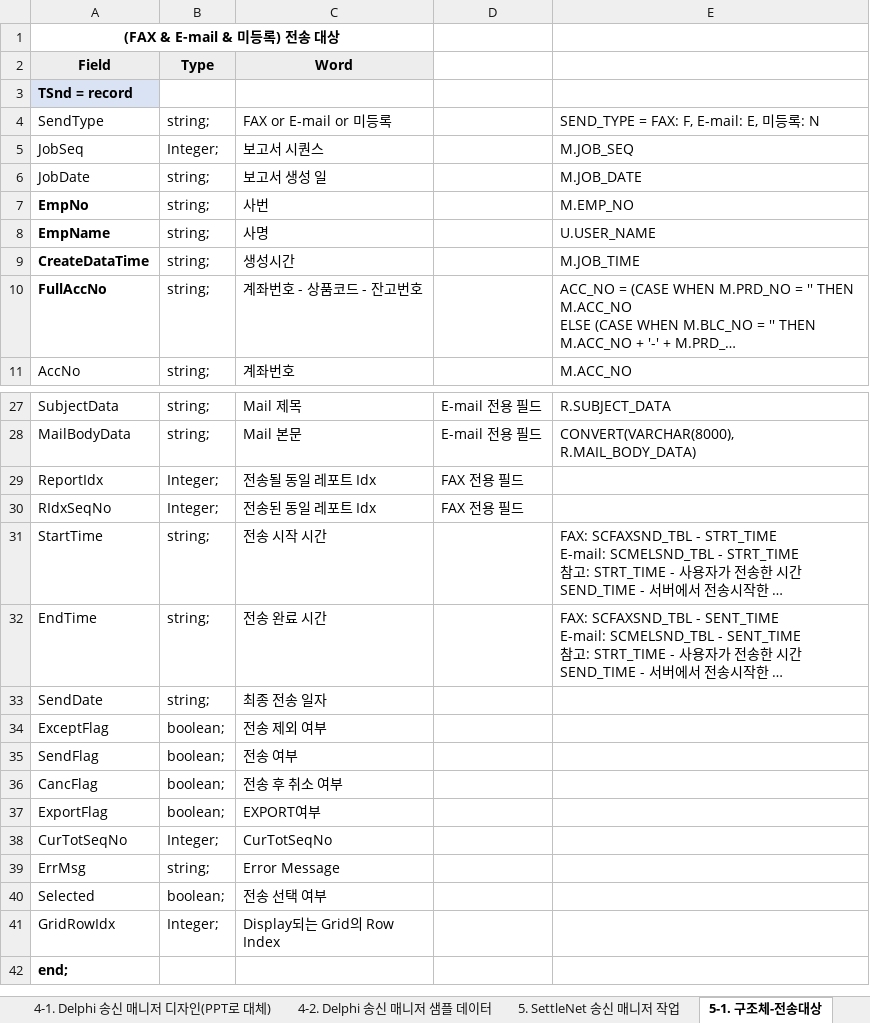
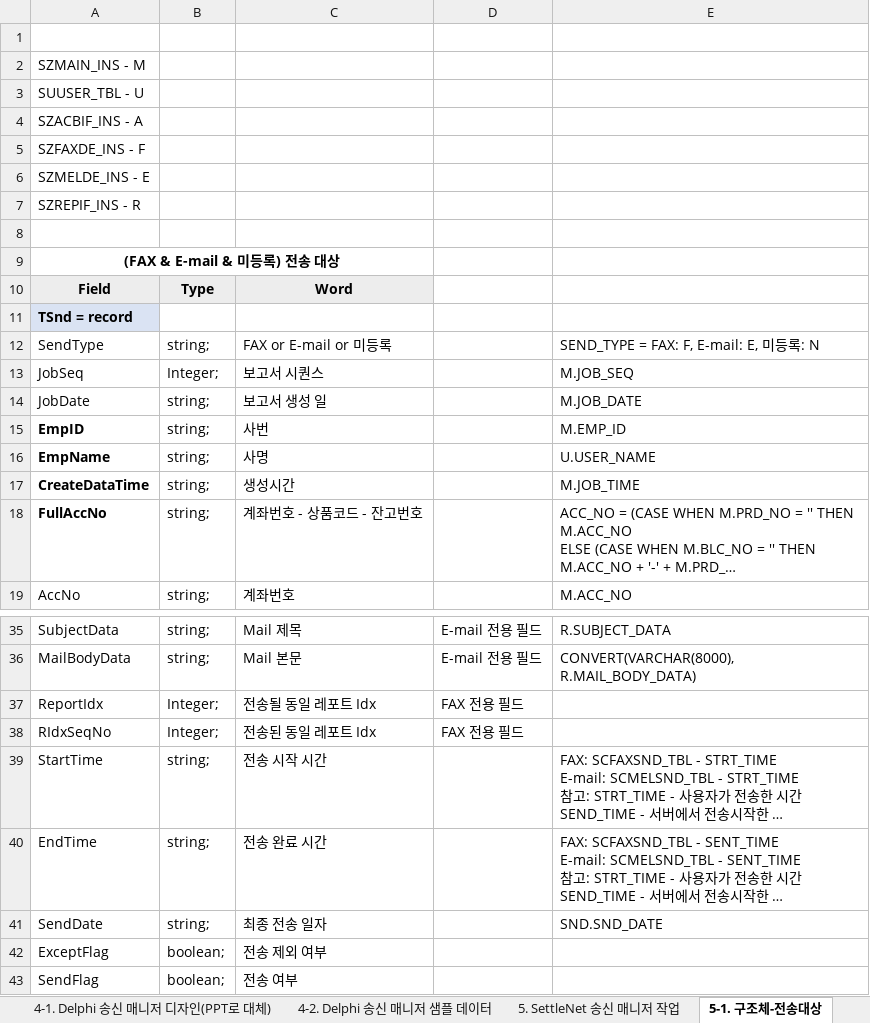
Before and after one commit to jungsoolee/HankookFI, an Excel workbook: 한투_금상_작업중.xlsx, sheet 5-1. 구조체-전송대상, drawn as a sheet; only a part is shown, gaps mark what is left out; the shorter side is filled out with more unchanged rows; long unchanged cells end in …; values as stored, in another font and other column widths than the file's, no borders; addresses are those after the commit; the diff names each change by its address in the sheet, - before the commit and + after, or states it on an @@ line.

```diff
--- a/한투_금상_작업중.xlsx (sheet 5-1. 구조체-전송대상)
+++ b/한투_금상_작업중.xlsx (sheet 5-1. 구조체-전송대상)
+row 1: (empty)
+row 2: SZMAIN_INS - M
+row 3: SUUSER_TBL - U
+row 4: SZACBIF_INS - A
+row 5: SZFAXDE_INS - F
+row 6: SZMELDE_INS - E
+row 7: SZREPIF_INS - R
+row 8: (empty)
-A15: EmpNo
+A15: EmpID
-E15: M.EMP_NO
+E15: M.EMP_ID
-E41: (empty)
+E41: SND.SND_DATE
```
Also changed, not shown: sheet 5-2. 변수명, sheet 5. SettleNet 송신 매니저 작업, sheet 5-2. 구조체-송신확인, sheet 5-3. 함수명, sheet 5-2. 구조체-이메일 전송 포멧, 2 other files.
